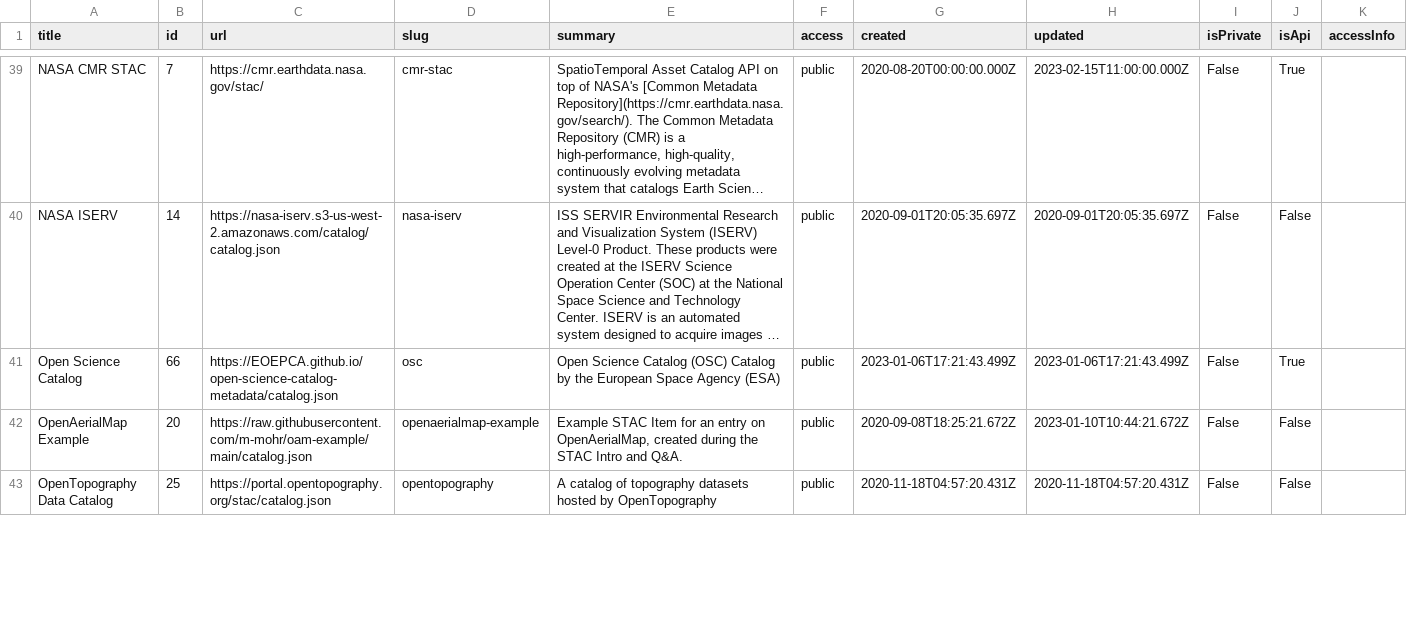
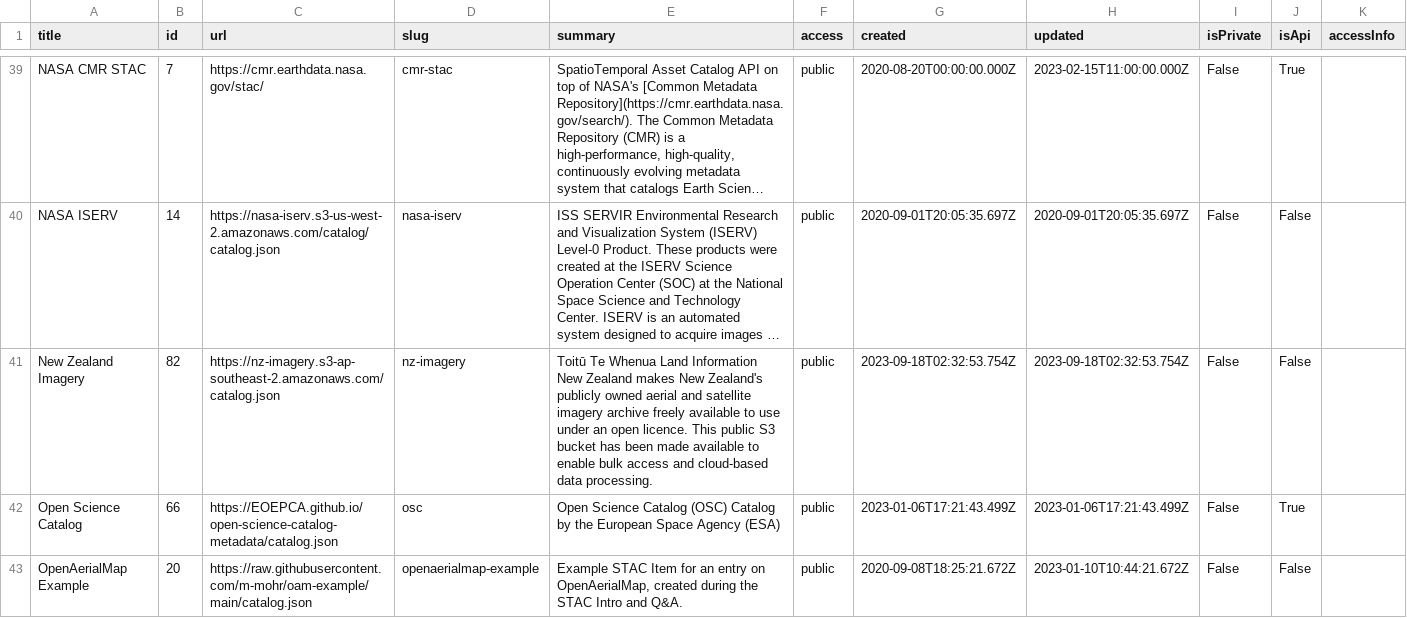
Before and after one commit to opengeos/stac-index-catalogs, a TSV file: stac_catalogs.tsv, drawn as a sheet; only a part is shown, gaps mark what is left out; the shorter side is filled out with more unchanged rows; long unchanged cells end in …; the diff names each change by its address in the sheet, - before the commit and + after, or states it on an @@ line.

```diff
--- a/stac_catalogs.tsv
+++ b/stac_catalogs.tsv
+row 41: New Zealand Imagery | 82 | https://nz-imagery.s3-ap-southeast-2.amazonaws.com/catalog.json | nz-imagery | Toitū Te Whenua Land Information New Zealand makes New Zealand's publicly owned aerial and satellite imagery archive freely available to use under an open licence. This public S3 bucket has been made available to enable bulk access and cloud-based data processing. | public | 2023-09-18T02:32:53.754Z | 2023-09-18T02:32:53.754Z | False | False
```
Also changed, not shown: 1 other file.
